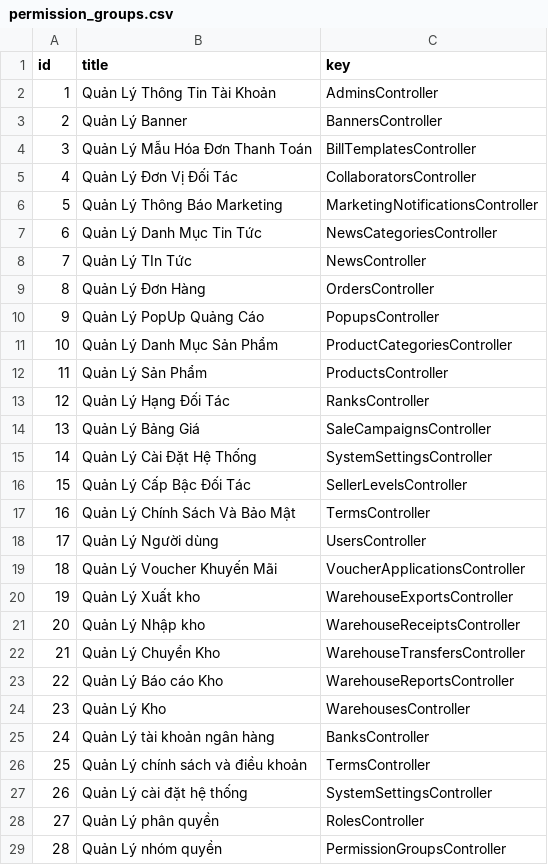
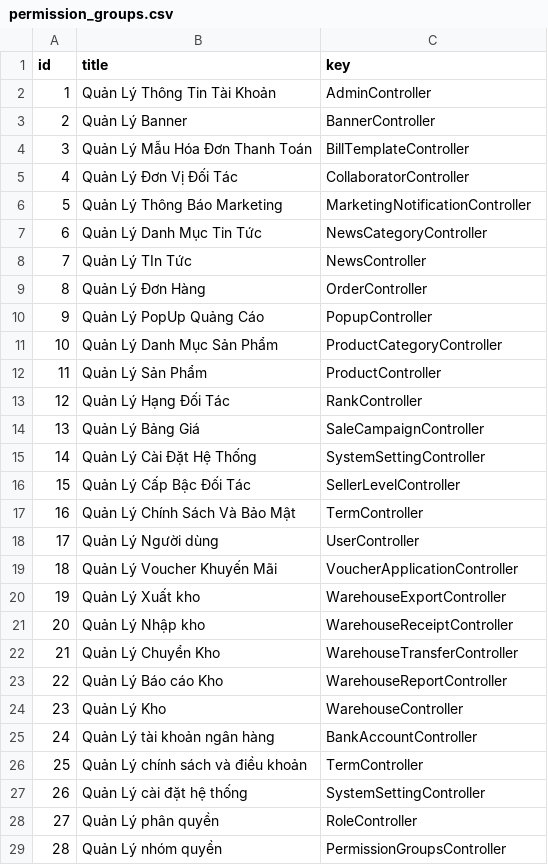
Before and after one commit to cuong1234321/os-api-donex, a CSV file: src/database/masters/permission_groups.csv, drawn as a sheet.

```diff
--- a/src/database/masters/permission_groups.csv
+++ b/src/database/masters/permission_groups.csv
@@ -1,29 +1,29 @@
 id,title,key
-1,Quản Lý Thông Tin Tài Khoản,AdminsController
-2,Quản Lý Banner,BannersController
-3,Quản Lý Mẫu Hóa Đơn Thanh Toán,BillTemplatesController
-4,Quản Lý Đơn Vị Đối Tác,CollaboratorsController
-5,Quản Lý Thông Báo Marketing,MarketingNotificationsController
-6,Quản Lý Danh Mục Tin Tức,NewsCategoriesController
+1,Quản Lý Thông Tin Tài Khoản,AdminController
+2,Quản Lý Banner,BannerController
+3,Quản Lý Mẫu Hóa Đơn Thanh Toán,BillTemplateController
+4,Quản Lý Đơn Vị Đối Tác,CollaboratorController
+5,Quản Lý Thông Báo Marketing,MarketingNotificationController
+6,Quản Lý Danh Mục Tin Tức,NewsCategoryController
 7,Quản Lý TIn Tức,NewsController
-8,Quản Lý Đơn Hàng,OrdersController
-9,Quản Lý PopUp Quảng Cáo,PopupsController
-10,Quản Lý Danh Mục Sản Phẩm,ProductCategoriesController
-11,Quản Lý Sản Phẩm,ProductsController
-12,Quản Lý Hạng Đối Tác,RanksController
-13,Quản Lý Bảng Giá,SaleCampaignsController
-14,Quản Lý Cài Đặt Hệ Thống,SystemSettingsController
-15,Quản Lý Cấp Bậc Đối Tác,SellerLevelsController
-16,Quản Lý Chính Sách Và Bảo Mật,TermsController
-17,Quản Lý Người dùng,UsersController
-18,Quản Lý Voucher Khuyến Mãi,VoucherApplicationsController
-19,Quản Lý Xuất kho,WarehouseExportsController
-20,Quản Lý Nhập kho,WarehouseReceiptsController
-21,Quản Lý Chuyển Kho,WarehouseTransfersController
-22,Quản Lý Báo cáo Kho,WarehouseReportsController
-23,Quản Lý Kho,WarehousesController
-24,Quản Lý tài khoản ngân hàng,BanksController
-25,Quản Lý chính sách và điều khoản,TermsController
-26,Quản Lý cài đặt hệ thống,SystemSettingsController
-27,Quản Lý phân quyền,RolesController
+8,Quản Lý Đơn Hàng,OrderController
+9,Quản Lý PopUp Quảng Cáo,PopupController
+10,Quản Lý Danh Mục Sản Phẩm,ProductCategoryController
+11,Quản Lý Sản Phẩm,ProductController
+12,Quản Lý Hạng Đối Tác,RankController
+13,Quản Lý Bảng Giá,SaleCampaignController
+14,Quản Lý Cài Đặt Hệ Thống,SystemSettingController
+15,Quản Lý Cấp Bậc Đối Tác,SellerLevelController
+16,Quản Lý Chính Sách Và Bảo Mật,TermController
+17,Quản Lý Người dùng,UserController
+18,Quản Lý Voucher Khuyến Mãi,VoucherApplicationController
+19,Quản Lý Xuất kho,WarehouseExportController
+20,Quản Lý Nhập kho,WarehouseReceiptController
+21,Quản Lý Chuyển Kho,WarehouseTransferController
+22,Quản Lý Báo cáo Kho,WarehouseReportController
+23,Quản Lý Kho,WarehouseController
+24,Quản Lý tài khoản ngân hàng,BankAccountController
+25,Quản Lý chính sách và điều khoản,TermController
+26,Quản Lý cài đặt hệ thống,SystemSettingController
+27,Quản Lý phân quyền,RoleController
 28,Quản Lý nhóm quyền,PermissionGroupsController
```
Also changed, not shown: 27 other files.
